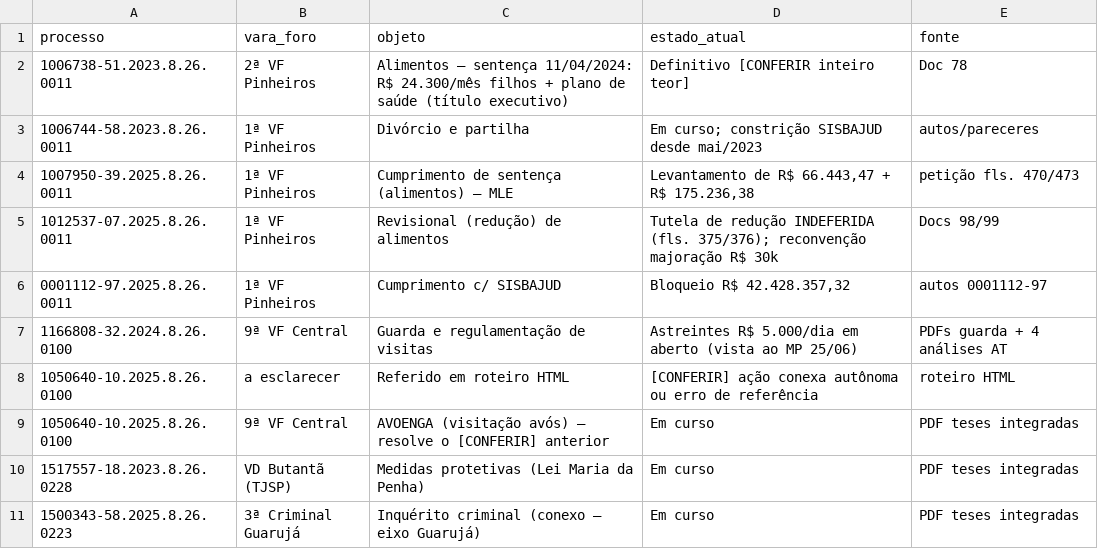
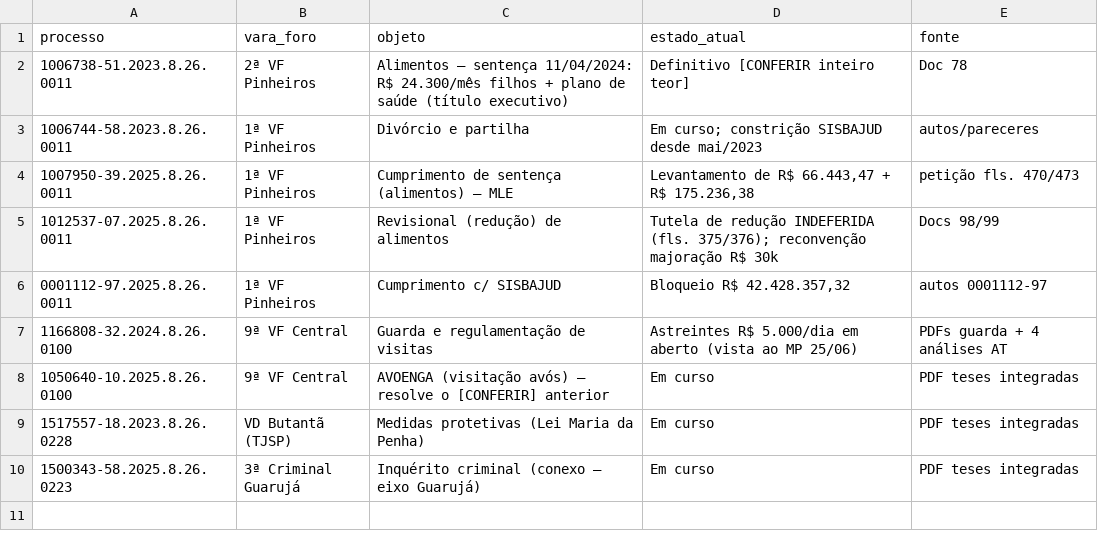
Before and after one commit to millenaonesti53/pesquisa-juridica-, a CSV file: pesquisas/mapa-processos-caso.csv, drawn as a sheet.

```diff
--- a/pesquisas/mapa-processos-caso.csv
+++ b/pesquisas/mapa-processos-caso.csv
@@ -7,3 +7,2 @@ processo,vara_foro,objeto,estado_atual,fonte
 "1166808-32.2024.8.26.0100","9ª VF Central","Guarda e regulamentação de visitas","Astreintes R$ 5.000/dia em aberto (vista ao MP 25/06)","PDFs guarda + 4 análises AT"
-"1050640-10.2025.8.26.0100","a esclarecer","Referido em roteiro HTML","[CONFERIR] ação conexa autônoma ou erro de referência","roteiro HTML"
 "1050640-10.2025.8.26.0100","9ª VF Central","AVOENGA (visitação avós) — resolve o [CONFERIR] anterior","Em curso","PDF teses integradas"
```
